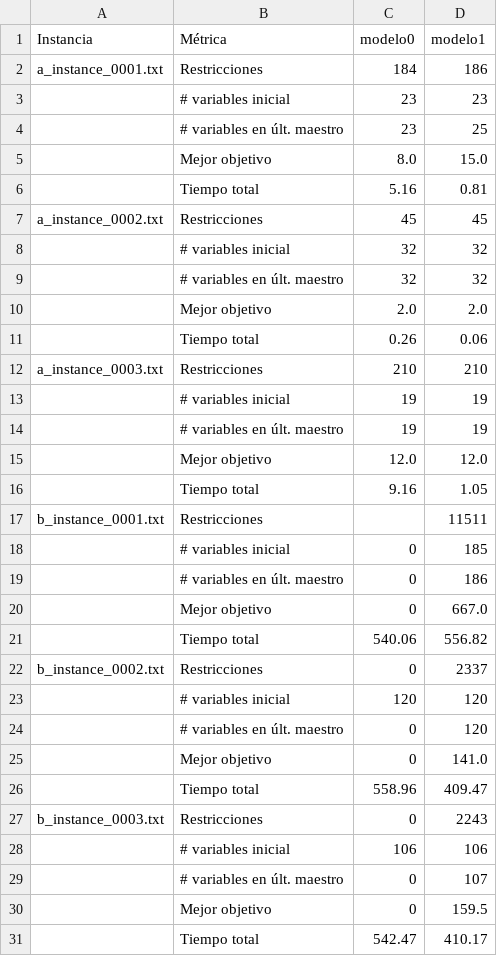
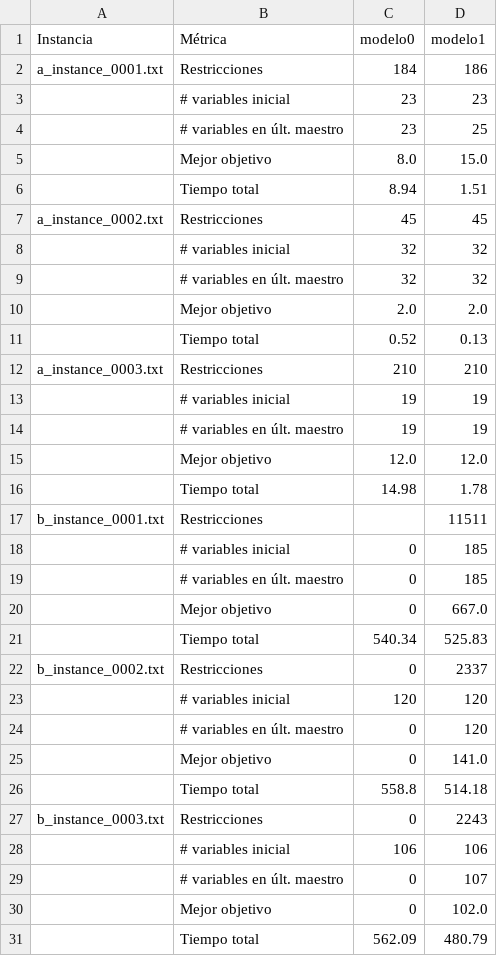
Before and after one commit to myo-ungs/trabajo-practico, a CSV file: parte7/resultados_parte7.csv, drawn as a sheet.

```diff
--- a/parte7/resultados_parte7.csv
+++ b/parte7/resultados_parte7.csv
@@ -5,3 +5,3 @@ a_instance_0001.txt;Restricciones;184;186
 ;Mejor objetivo;8.0;15.0
-;Tiempo total;5.16;0.81
+;Tiempo total;8.94;1.51
 a_instance_0002.txt;Restricciones;45;45
@@ -10,3 +10,3 @@ a_instance_0002.txt;Restricciones;45;45
 ;Mejor objetivo;2.0;2.0
-;Tiempo total;0.26;0.06
+;Tiempo total;0.52;0.13
 a_instance_0003.txt;Restricciones;210;210
@@ -15,8 +15,8 @@ a_instance_0003.txt;Restricciones;210;210
 ;Mejor objetivo;12.0;12.0
-;Tiempo total;9.16;1.05
+;Tiempo total;14.98;1.78
 b_instance_0001.txt;Restricciones;;11511
 ;# variables inicial;0;185
-;# variables en últ. maestro;0;186
+;# variables en últ. maestro;0;185
 ;Mejor objetivo;0;667.0
-;Tiempo total;540.06;556.82
+;Tiempo total;540.34;525.83
 b_instance_0002.txt;Restricciones;0;2337
@@ -25,3 +25,3 @@ b_instance_0002.txt;Restricciones;0;2337
 ;Mejor objetivo;0;141.0
-;Tiempo total;558.96;409.47
+;Tiempo total;558.8;514.18
 b_instance_0003.txt;Restricciones;0;2243
@@ -29,3 +29,3 @@ b_instance_0003.txt;Restricciones;0;2243
 ;# variables en últ. maestro;0;107
-;Mejor objetivo;0;159.5
-;Tiempo total;542.47;410.17
+;Mejor objetivo;0;102.0
+;Tiempo total;562.09;480.79
```
Also changed, not shown: parte6/resultados_parte6.csv, 4 other files.
